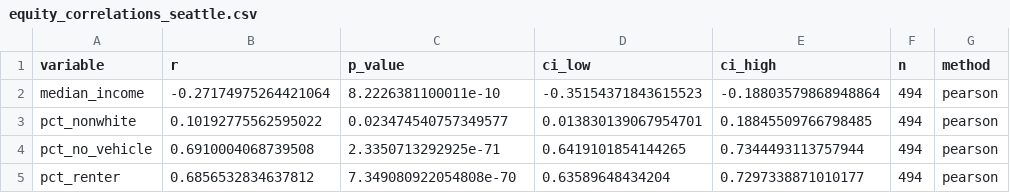
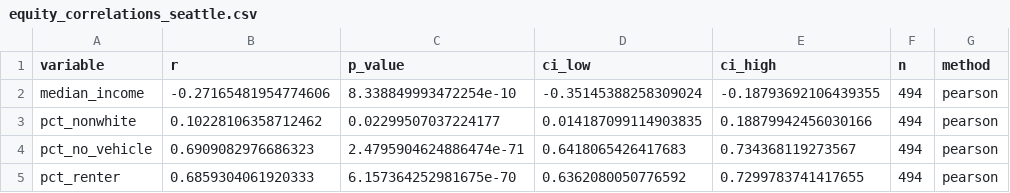
Before and after one commit to aashu55/Capstone_project, a CSV file: data/outputs/equity_correlations_seattle.csv, drawn as a sheet.

```diff
--- a/data/outputs/equity_correlations_seattle.csv
+++ b/data/outputs/equity_correlations_seattle.csv
@@ -1,5 +1,5 @@
 variable,r,p_value,ci_low,ci_high,n,method
-median_income,-0.27174975264421064,8.2226381100011e-10,-0.35154371843615523,-0.18803579868948864,494,pearson
-pct_nonwhite,0.10192775562595022,0.023474540757349577,0.013830139067954701,0.18845509766798485,494,pearson
-pct_no_vehicle,0.6910004068739508,2.3350713292925e-71,0.6419101854144265,0.7344493113757944,494,pearson
-pct_renter,0.6856532834637812,7.349080922054808e-70,0.63589648434204,0.7297338871010177,494,pearson
+median_income,-0.27165481954774606,8.338849993472254e-10,-0.35145388258309024,-0.18793692106439355,494,pearson
+pct_nonwhite,0.10228106358712462,0.02299507037224177,0.014187099114903835,0.18879942456030166,494,pearson
+pct_no_vehicle,0.6909082976686323,2.4795904624886474e-71,0.6418065426417683,0.734368119273567,494,pearson
+pct_renter,0.6859304061920333,6.157364252981675e-70,0.6362080050776592,0.7299783741417655,494,pearson
```
Also changed, not shown: data/outputs/desert_sensitivity_chicago.csv, data/outputs/desert_sensitivity_seattle.csv, 20 other files.
